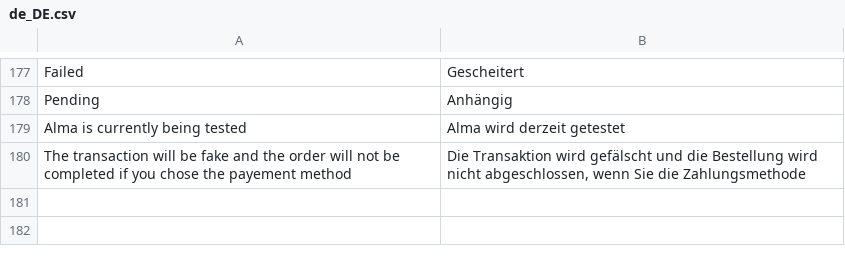
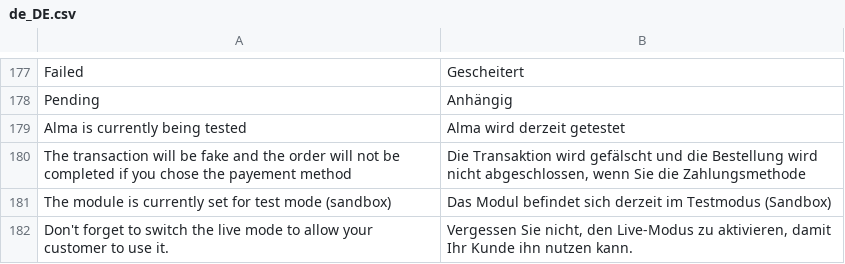
Before and after one commit to alma/alma-monthlypayments-magento2, a CSV file: i18n/de_DE.csv, drawn as a sheet; only a part is shown, gaps mark what is left out; the diff names each change by its address in the sheet, - before the commit and + after, or states it on an @@ line.

```diff
--- a/i18n/de_DE.csv
+++ b/i18n/de_DE.csv
+row 181: The module is currently set for test mode (sandbox) | Das Modul befindet sich derzeit im Testmodus (Sandbox)
+row 182: Don't forget to switch the live mode to allow your customer to use it. | Vergessen Sie nicht, den Live-Modus zu aktivieren, damit Ihr Kunde ihn nutzen kann.
```
Also changed, not shown: i18n/fr_FR.csv, i18n/it_IT.csv, 7 other files.
